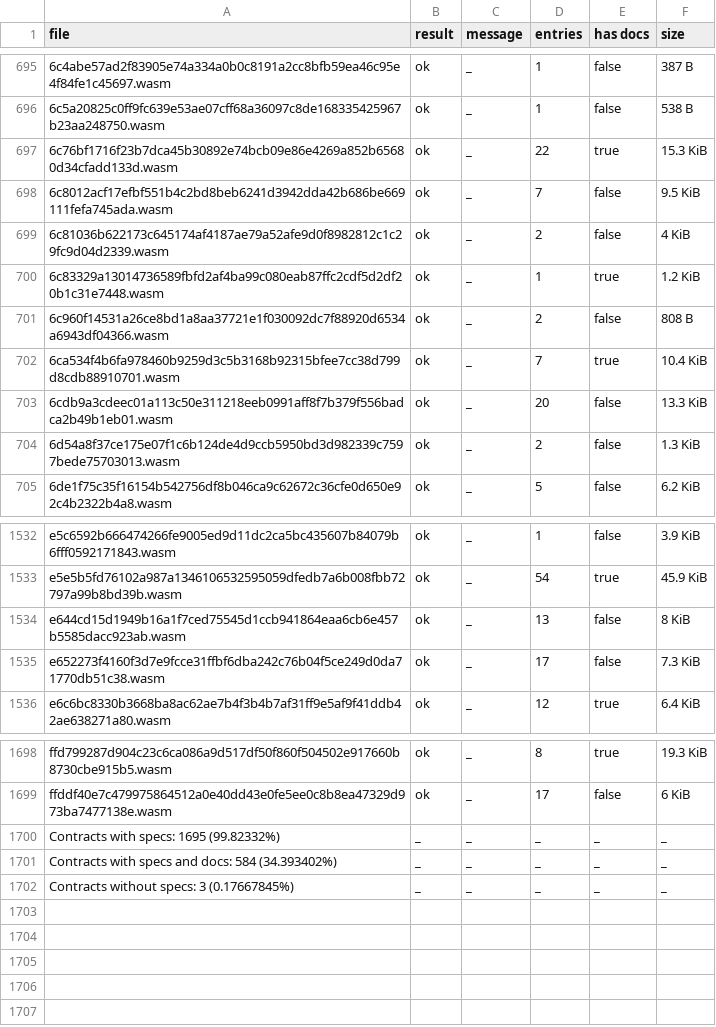
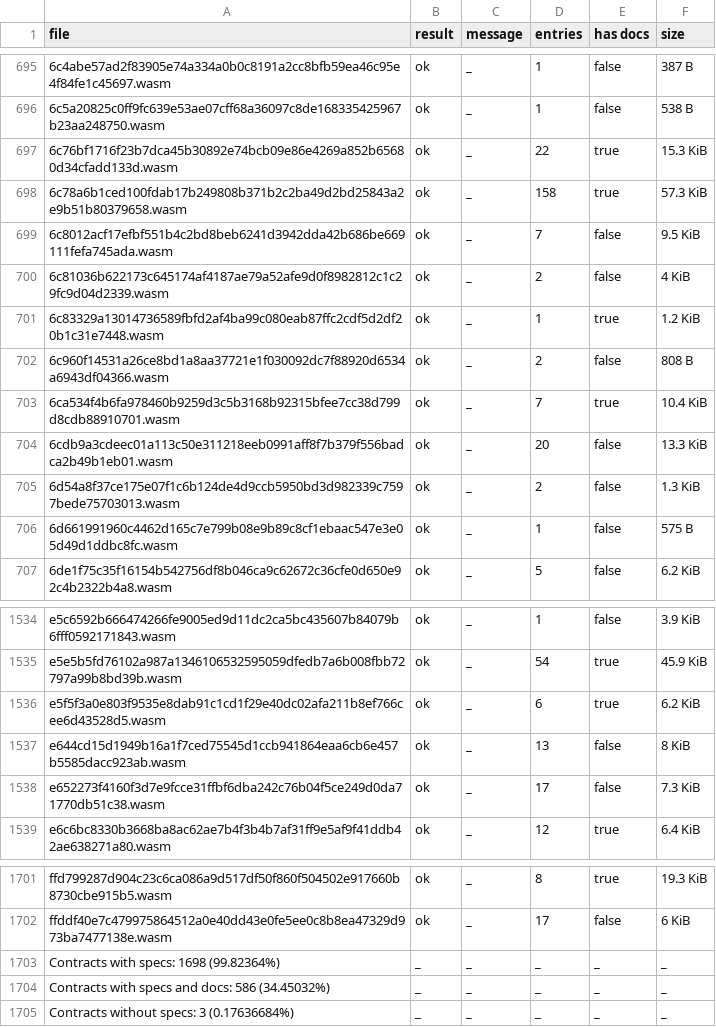
Before and after one commit to anupsdf/stellar-contract-wasms, a CSV file: analysis/spec.csv, drawn as a sheet; only a part is shown, gaps mark what is left out.

```diff
--- a/analysis/spec.csv
+++ b/analysis/spec.csv
@@ -697,2 +697,3 @@ file,result,message,entries,has docs,size
 6c76bf1716f23b7dca45b30892e74bcb09e86e4269a852b65680d34cfadd133d.wasm,ok,_,22,true,15.3 KiB
+6c78a6b1ced100fdab17b249808b371b2c2ba49d2bd25843a2e9b51b80379658.wasm,ok,_,158,true,57.3 KiB
 6c8012acf17efbf551b4c2bd8beb6241d3942dda42b686be669111fefa745ada.wasm,ok,_,7,false,9.5 KiB
@@ -704,2 +705,3 @@ file,result,message,entries,has docs,size
 6d54a8f37ce175e07f1c6b124de4d9ccb5950bd3d982339c7597bede75703013.wasm,ok,_,2,false,1.3 KiB
+6d661991960c4462d165c7e799b08e9b89c8cf1ebaac547e3e05d49d1ddbc8fc.wasm,ok,_,1,false,575 B
 6de1f75c35f16154b542756df8b046ca9c62672c36cfe0d650e92c4b2322b4a8.wasm,ok,_,5,false,6.2 KiB
@@ -1533,2 +1535,3 @@ e5c6592b666474266fe9005ed9d11dc2ca5bc435607b84079b6fff0592171843.wasm,ok,_,1,fal
 e5e5b5fd76102a987a1346106532595059dfedb7a6b008fbb72797a99b8bd39b.wasm,ok,_,54,true,45.9 KiB
+e5f5f3a0e803f9535e8dab91c1cd1f29e40dc02afa211b8ef766cee6d43528d5.wasm,ok,_,6,true,6.2 KiB
 e644cd15d1949b16a1f7ced75545d1ccb941864eaa6cb6e457b5585dacc923ab.wasm,ok,_,13,false,8 KiB
@@ -1699,4 +1702,4 @@ ffd799287d904c23c6ca086a9d517df50f860f504502e917660b8730cbe915b5.wasm,ok,_,8,tru
 ffddf40e7c479975864512a0e40dd43e0fe5ee0c8b8ea47329d973ba7477138e.wasm,ok,_,17,false,6 KiB
-Contracts with specs: 1695 (99.82332%),_,_,_,_,_
-Contracts with specs and docs: 584 (34.393402%),_,_,_,_,_
-Contracts without specs: 3 (0.17667845%),_,_,_,_,_
+Contracts with specs: 1698 (99.82364%),_,_,_,_,_
+Contracts with specs and docs: 586 (34.45032%),_,_,_,_,_
+Contracts without specs: 3 (0.17636684%),_,_,_,_,_
```
Also changed, not shown: analysis/dupe-code.csv, analysis/dupe-sections.csv, 21 other files.
